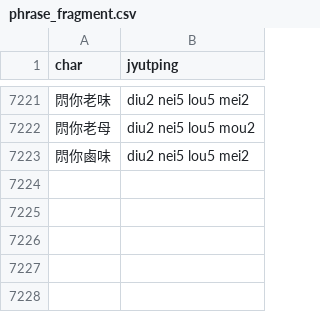
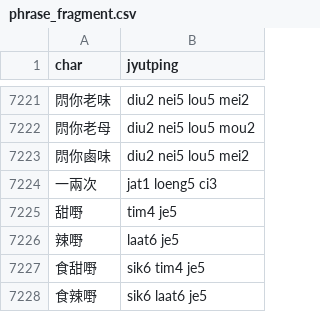
Before and after one commit to CanCLID/rime-cantonese-upstream, a CSV file: phrase_fragment.csv, drawn as a sheet; only a part is shown, gaps mark what is left out.

Commit message:
新增常用詞彙

```diff
--- a/phrase_fragment.csv
+++ b/phrase_fragment.csv
@@ -7223 +7223,6 @@ char,jyutping
 𨳒你鹵味,diu2 nei5 lou5 mei2
+一兩次,jat1 loeng5 ci3
+甜嘢,tim4 je5
+辣嘢,laat6 je5
+食甜嘢,sik6 tim4 je5
+食辣嘢,sik6 laat6 je5
```
